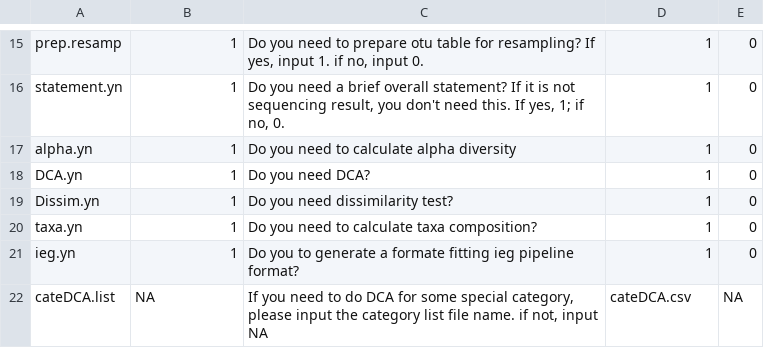
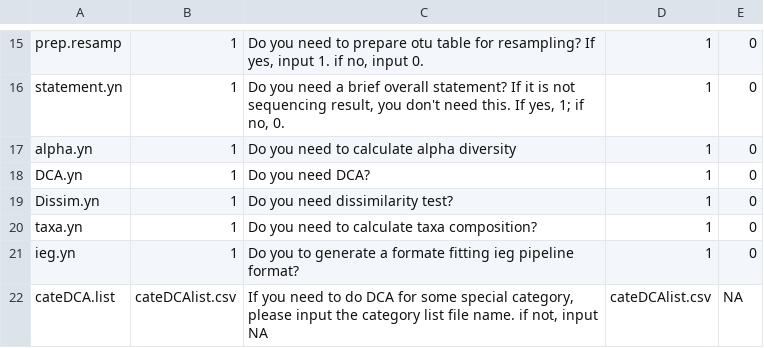
Before and after one commit to xphab/egg, a CSV file: input/1.Input.csv, drawn as a sheet; only a part is shown, gaps mark what is left out.

```diff
--- a/input/1.Input.csv
+++ b/input/1.Input.csv
@@ -21,2 +21,2 @@ taxa.yn,1,Do you need to calculate taxa composition?,1,0
 ieg.yn,1,Do you to generate a formate fitting ieg pipeline format?,1,0
-cateDCA.list,NA,"If you need to do DCA for some special category, please input the category list file name. if not, input NA",cateDCA.csv,NA
+cateDCA.list,cateDCAlist.csv,"If you need to do DCA for some special category, please input the category list file name. if not, input NA",cateDCAlist.csv,NA
```
Also changed, not shown: output/try.05.DissimiTest.Treat1.csv, 15 other files.
